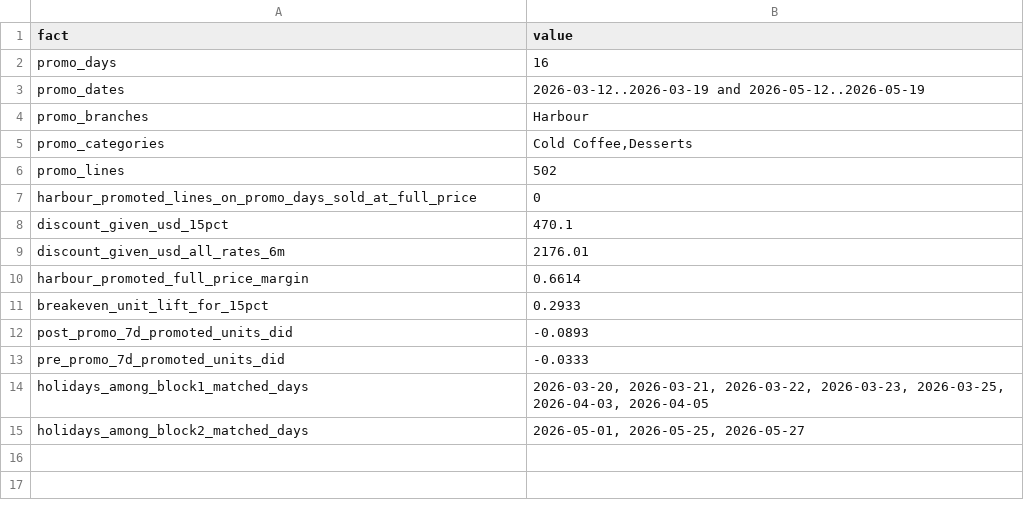
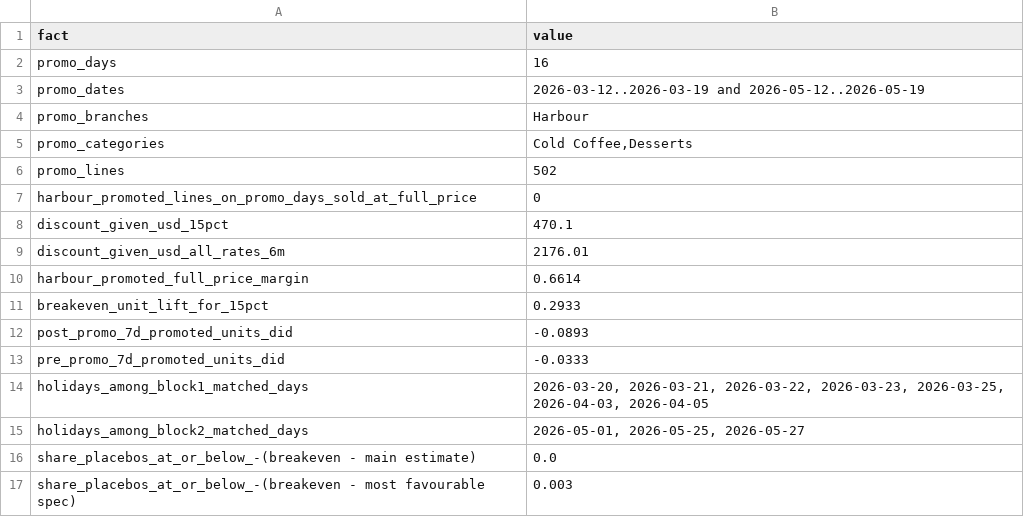
Before and after one commit to Rudri22/stories-coffee-hackathon, a CSV file: outputs/f2_facts.csv, drawn as a sheet; the diff names each change by its address in the sheet, - before the commit and + after, or states it on an @@ line.

```diff
--- a/outputs/f2_facts.csv
+++ b/outputs/f2_facts.csv
+row 16: share_placebos_at_or_below_-(breakeven - main estimate) | 0.0
+row 17: share_placebos_at_or_below_-(breakeven - most favourable spec) | 0.003
```
Also changed, not shown: outputs/f5_pilot_thresholds.csv, outputs/stress_placebo_seeds.csv, 6 other files.
